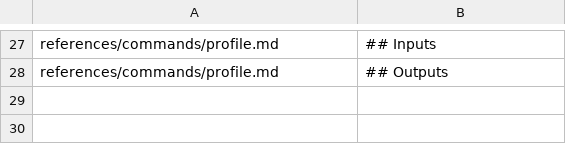
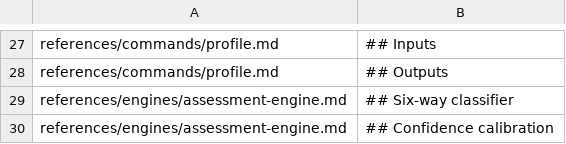
Before and after one commit to sachinkg12/certification-coach, a TSV file: verify/required-sections.tsv, drawn as a sheet; only a part is shown, gaps mark what is left out; the diff names each change by its address in the sheet, - before the commit and + after, or states it on an @@ line.

Commit message:
feat: add assessment engine

```diff
--- a/verify/required-sections.tsv
+++ b/verify/required-sections.tsv
+row 29: references/engines/assessment-engine.md | ## Six-way classifier
+row 30: references/engines/assessment-engine.md | ## Confidence calibration
```
Also changed, not shown: verify/spec-coverage.tsv, 2 other files.
